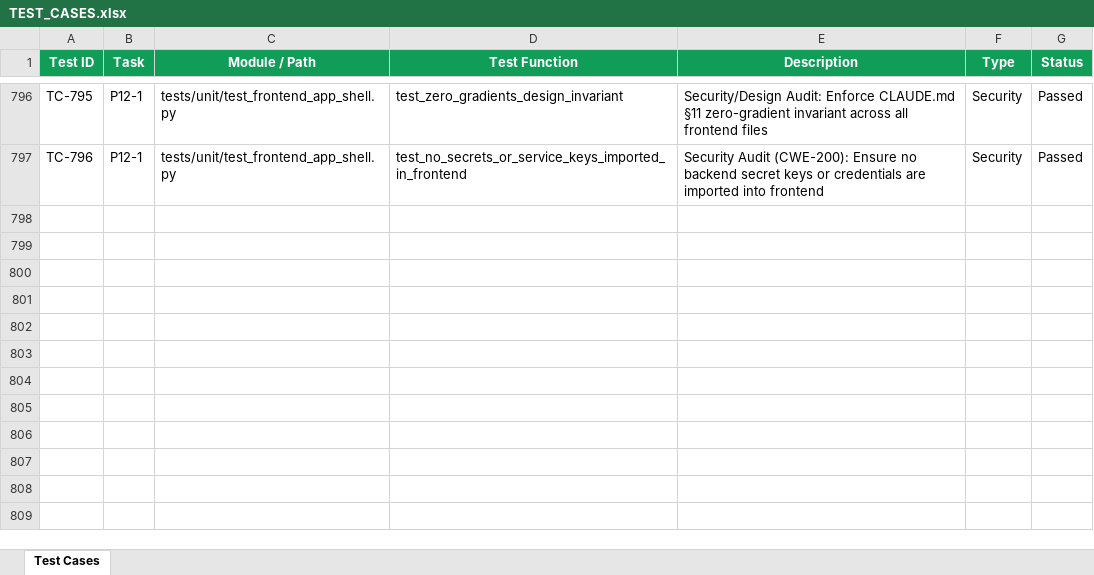
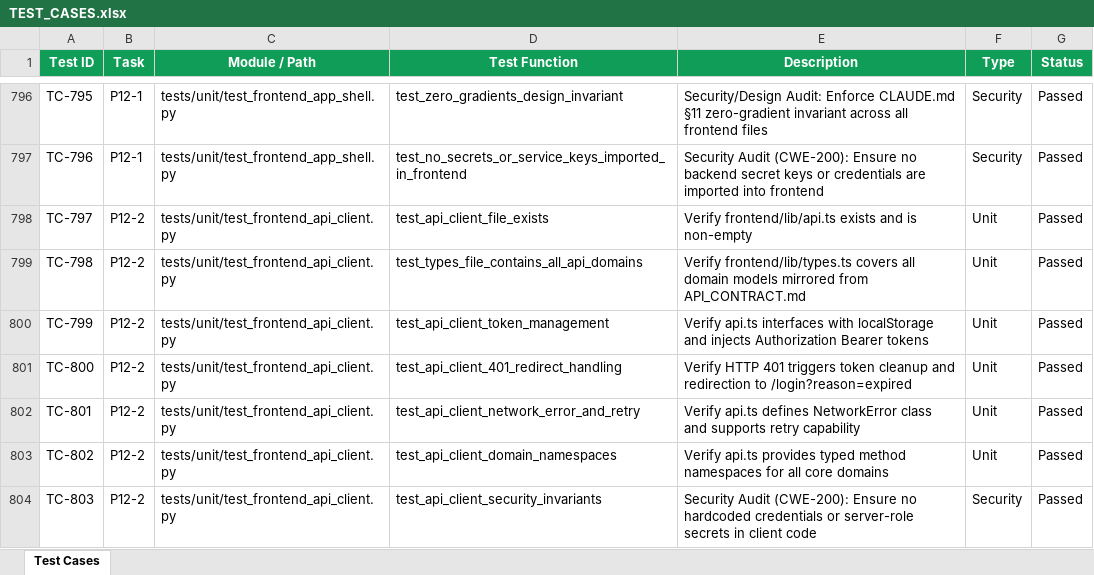
Before and after one commit to lokesh-repaka/CloudDesk, an Excel workbook: docs/TEST_CASES.xlsx, sheet Test Cases, drawn as a sheet; only a part is shown, gaps mark what is left out; values as stored, in another font and other column widths than the file's, no borders; the diff names each change by its address in the sheet, - before the commit and + after, or states it on an @@ line.

Commit message:
feat(frontend): Typed API client (P12-2)
- Implemented canonical typed API client in frontend/lib/api.ts conforming to CLAUDE.md §11 and API_CONTRACT.md
- Mirrored all domain types in frontend/lib/types.ts: Auth, Tickets, Customers, Knowledge, Approvals, Escalations, Agents, MCP
- Implemented client-side token management (localStorage safe), Bearer token injection, and automatic HTTP 401 handling with redirection to /login?reason=expired
- Implemented typed NetworkError class with auto-retry on network disconnects
- Added domain namespaces: auth, tickets, customers, knowledge, approvals, escalations, agents, mcp, health
- Added comprehensive unit tests in tests/unit/test_frontend_api_client.py and frontend/__tests__/api.test.ts (803 total tests passing)
- Housekeeping: updated docs/TASKS.md, docs/MEMORY.md, docs/TEST_CASES.xlsx (TC-797..TC-803), and docs/SECURITY_VULNERABILITIES.xlsx (SEC-5001..SEC-5002)

```diff
--- a/docs/TEST_CASES.xlsx (sheet Test Cases)
+++ b/docs/TEST_CASES.xlsx (sheet Test Cases)
+row 798: TC-797 | P12-2 | tests/unit/test_frontend_api_client.py | test_api_client_file_exists | Verify frontend/lib/api.ts exists and is non-empty | Unit | Passed
+row 799: TC-798 | P12-2 | tests/unit/test_frontend_api_client.py | test_types_file_contains_all_api_domains | Verify frontend/lib/types.ts covers all domain models mirrored from API_CONTRACT.md | Unit | Passed
+row 800: TC-799 | P12-2 | tests/unit/test_frontend_api_client.py | test_api_client_token_management | Verify api.ts interfaces with localStorage and injects Authorization Bearer tokens | Unit | Passed
+row 801: TC-800 | P12-2 | tests/unit/test_frontend_api_client.py | test_api_client_401_redirect_handling | Verify HTTP 401 triggers token cleanup and redirection to /login?reason=expired | Unit | Passed
+row 802: TC-801 | P12-2 | tests/unit/test_frontend_api_client.py | test_api_client_network_error_and_retry | Verify api.ts defines NetworkError class and supports retry capability | Unit | Passed
+row 803: TC-802 | P12-2 | tests/unit/test_frontend_api_client.py | test_api_client_domain_namespaces | Verify api.ts provides typed method namespaces for all core domains | Unit | Passed
+row 804: TC-803 | P12-2 | tests/unit/test_frontend_api_client.py | test_api_client_security_invariants | Security Audit (CWE-200): Ensure no hardcoded credentials or server-role secrets in client code | Security | Passed
```
Also changed, not shown: docs/SECURITY_VULNERABILITIES.xlsx, 6 other files.
